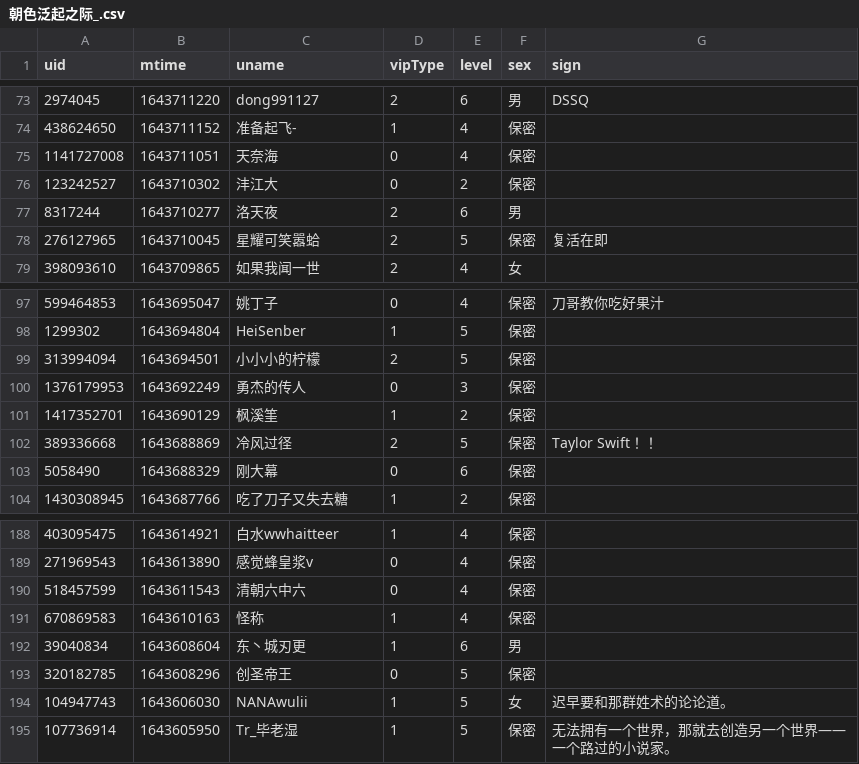
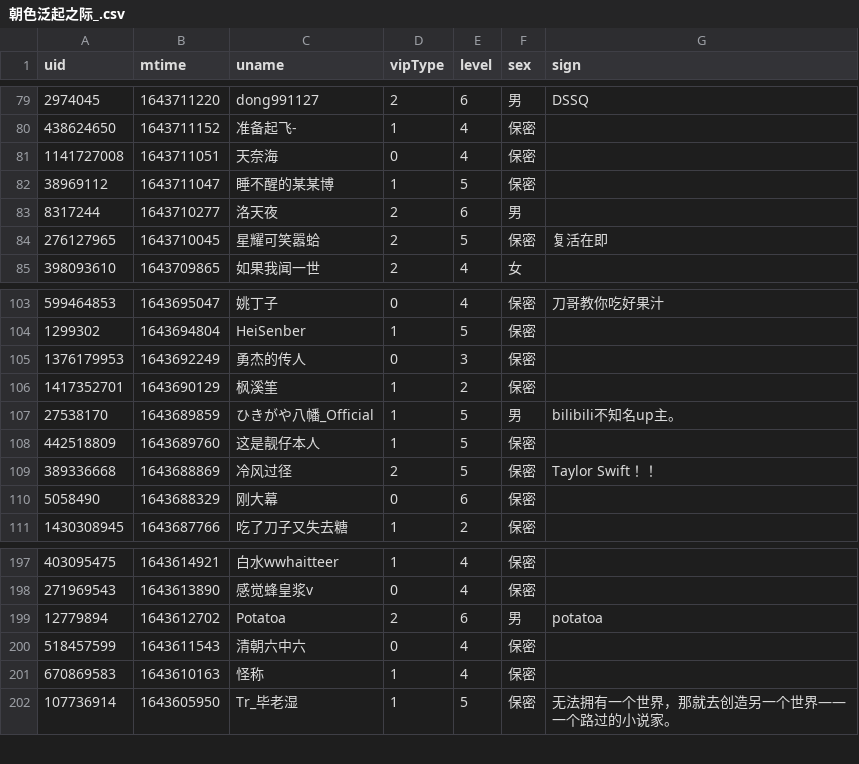
Before and after one commit to Brx86/web, a CSV file: 439916362/朝色泛起之际_.csv, drawn as a sheet; only a part is shown, gaps mark what is left out; the diff covers the shown part only.

```diff
--- a/439916362/朝色泛起之际_.csv
+++ b/439916362/朝色泛起之际_.csv
@@ -75,3 +81,3 @@ uid,mtime,uname,vipType,level,sex,sign
 1141727008,1643711051,天奈海,0,4,保密,
-123242527,1643710302,沣江大,0,2,保密,
+38969112,1643711047,睡不醒的某某博,1,5,保密,
 8317244,1643710277,洛天夜,2,6,男,
@@ -98,5 +104,6 @@ uid,mtime,uname,vipType,level,sex,sign
 1299302,1643694804,HeiSenber,1,5,保密,
-313994094,1643694501,小小小的柠檬,2,5,保密,
 1376179953,1643692249,勇杰的传人,0,3,保密,
 1417352701,1643690129,枫溪筀,1,2,保密,
+27538170,1643689859,ひきがや八幡_Official,1,5,男,bilibili不知名up主。
+442518809,1643689760,这是靓仔本人,1,5,保密,
 389336668,1643688869,冷风过径,2,5,保密,Taylor Swift！！
@@ -189,7 +198,5 @@ uid,mtime,uname,vipType,level,sex,sign
 271969543,1643613890,感觉蜂皇浆v,0,4,保密,
+12779894,1643612702,Potatoa,2,6,男,potatoa
 518457599,1643611543,清朝六中六,0,4,保密,
 670869583,1643610163,怪称,1,4,保密,
-39040834,1643608604,东丶城刃更,1,6,男,
-320182785,1643608296,创圣帝王,0,5,保密,
-104947743,1643606030,NANAwulii,1,5,女,迟早要和那群姓术的论论道。
 107736914,1643605950,Tr_毕老湿,1,5,保密,无法拥有一个世界，那就去创造另一个世界——         一个路过的小说家。
```
Also changed, not shown: 9 added rows, 8 removed rows and 1 edited cell elsewhere in this file, 172809260/晨露ZLQ.csv, 25773550/Ayatale.csv, 3 other files.
